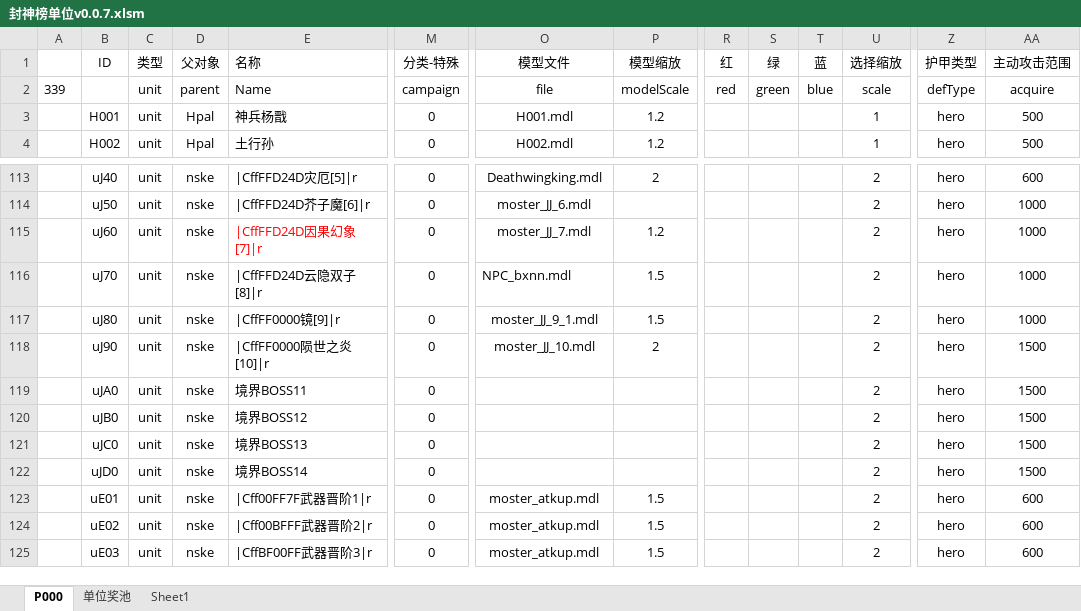
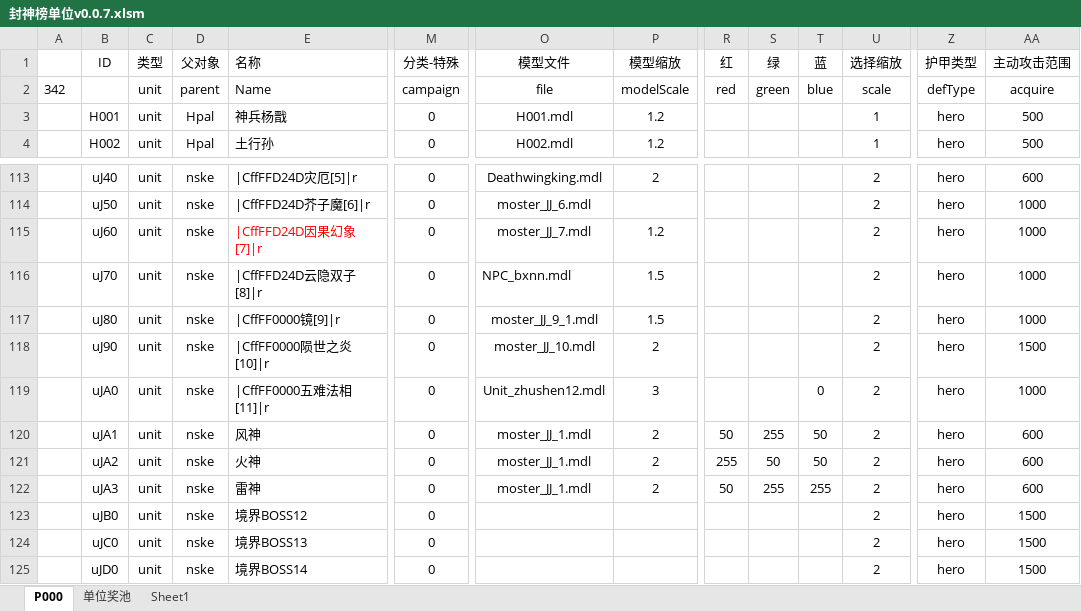
Before and after one commit to MageEgg/MageGame, an Excel workbook: 封神榜单位v0.0.7.xlsm, sheet P000, drawn as a sheet; only a part is shown, gaps mark what is left out; the shorter side is filled out with more unchanged rows; values as stored, in another font and other column widths than the file's, no borders; conditional formats not drawn; rows hold the shown columns only; the diff names each change by its address in the sheet, - before the commit and + after, or states it on an @@ line.

```diff
--- a/封神榜单位v0.0.7.xlsm (sheet P000)
+++ b/封神榜单位v0.0.7.xlsm (sheet P000)
-A2: 339
+A2: 342
-E119 (名称): 境界BOSS11
+E119 (名称): |CffFF0000五难法相[11]|r
-O119 (模型文件): (empty)
+O119 (模型文件): Unit_zhushen12.mdl
-P119 (模型缩放): (empty)
+P119 (模型缩放): 3
-T119 (蓝): (empty)
+T119 (蓝): 0
-AA119 (主动攻击范围): 1500
+AA119 (主动攻击范围): 1000
+row 120:  | uJA1 | unit | nske | 风神 | 0 | moster_JJ_1.mdl | 2 | 50 | 255 | 50 | 2 | hero | 600
+row 121:  | uJA2 | unit | nske | 火神 | 0 | moster_JJ_1.mdl | 2 | 255 | 50 | 50 | 2 | hero | 600
+row 122:  | uJA3 | unit | nske | 雷神 | 0 | moster_JJ_1.mdl | 2 | 50 | 255 | 255 | 2 | hero | 600
```
Also changed, not shown: 封神榜科技v0.0.2.xlsm, 13 other files.
